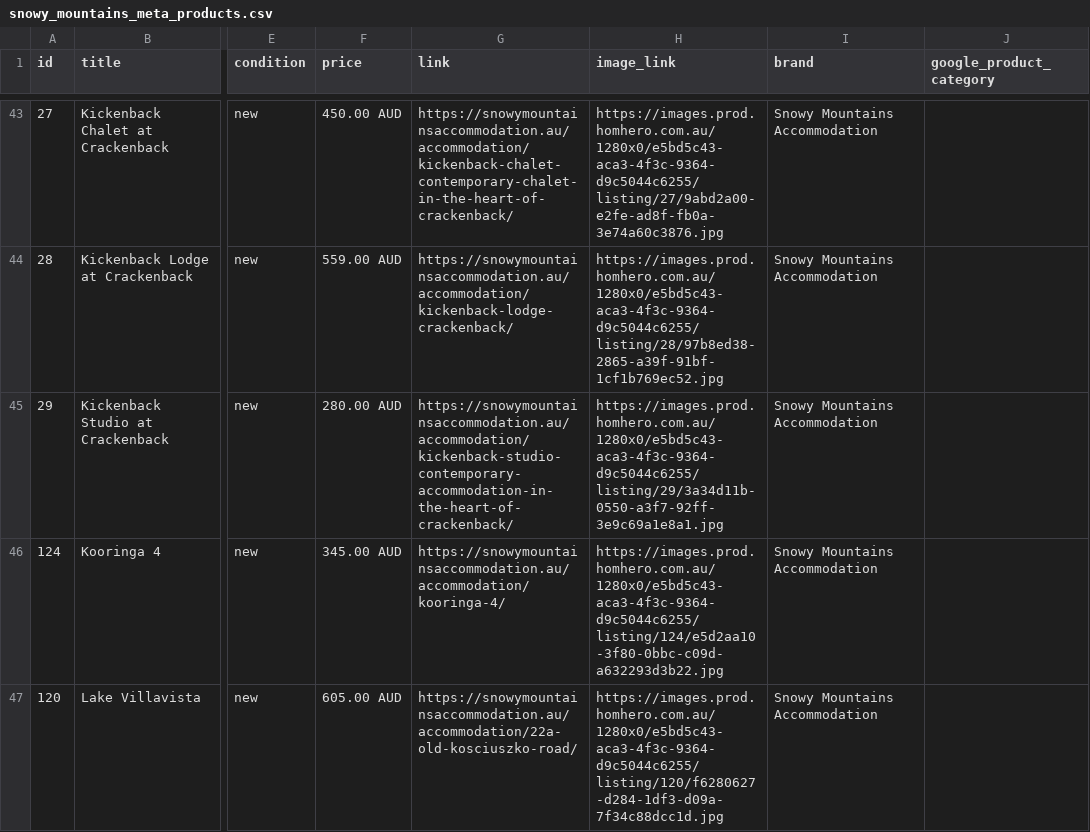
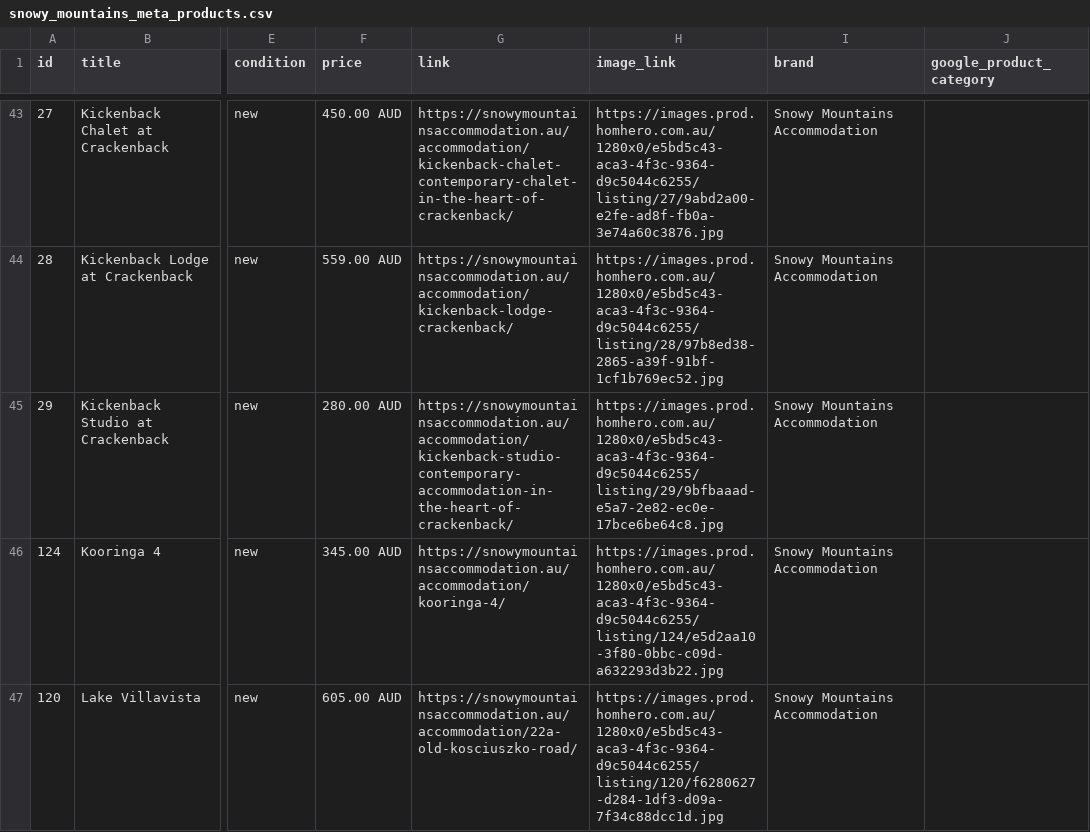
Before and after one commit to katie616/snowy-meta-feed, a CSV file: docs/snowy_mountains_meta_products.csv, drawn as a sheet; only a part is shown, gaps mark what is left out; the diff names each change by its address in the sheet, - before the commit and + after, or states it on an @@ line.

```diff
--- a/docs/snowy_mountains_meta_products.csv
+++ b/docs/snowy_mountains_meta_products.csv
-H45 (image_link): https://images.prod.homhero.com.au/1280x0/e5bd5c43-aca3-4f3c-9364-d9c5044c6255/listing/29/3a34d11b-0550-a3f7-92ff-3e9c69a1e8a1.jpg
+H45 (image_link): https://images.prod.homhero.com.au/1280x0/e5bd5c43-aca3-4f3c-9364-d9c5044c6255/listing/29/9bfbaaad-e5a7-2e82-ec0e-17bce6be64c8.jpg
```
